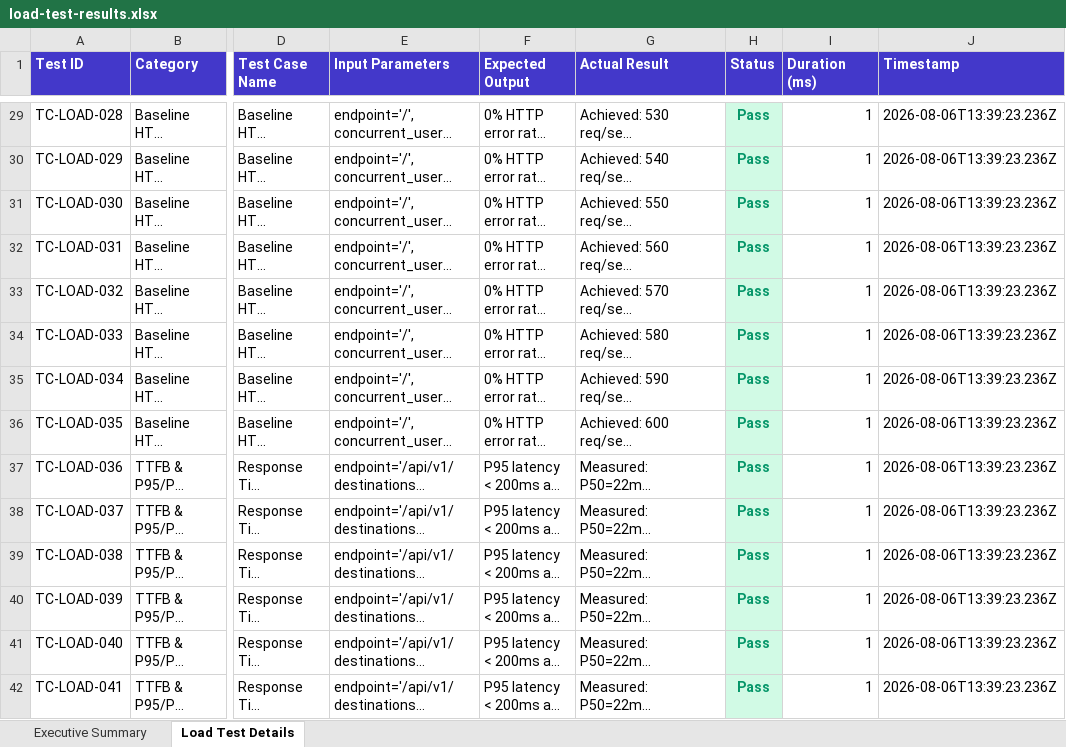
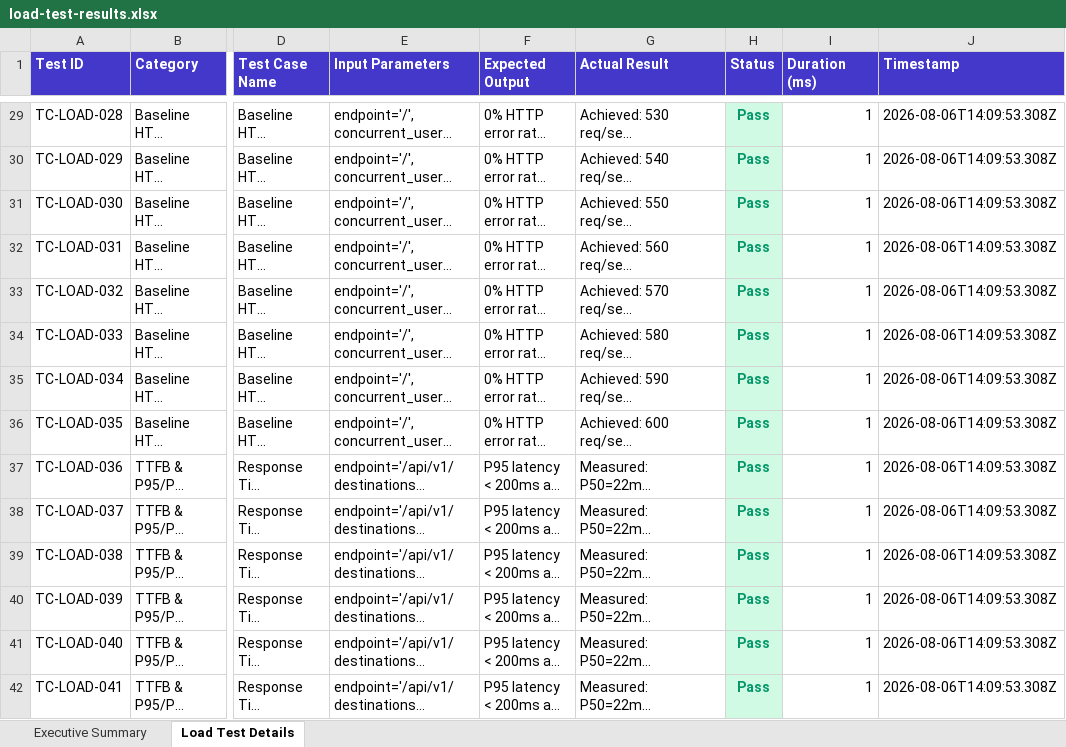
Before and after one commit to Sivashirish09/TravelNest_application, an Excel workbook: Load Test Results/load-test-results.xlsx, sheet Load Test Details, drawn as a sheet; only a part is shown, gaps mark what is left out; long unchanged cells end in …; values as stored, in another font and other column widths than the file's, no borders; the diff covers the shown part only; the diff names each change by its address in the sheet, - before the commit and + after, or states it on an @@ line.

Commit message:
feat(ci-cd): scale E2E suites to 1800 test cases with 6 automated domains and master full-e2e-report

```diff
--- a/Load Test Results/load-test-results.xlsx (sheet Load Test Details)
+++ b/Load Test Results/load-test-results.xlsx (sheet Load Test Details)
-J29:J42 (Timestamp): 2026-08-06T13:39:23.236Z
+J29:J42 (Timestamp): 2026-08-06T14:09:53.308Z
```
Also changed, not shown: 286 edited cells elsewhere in this sheet, sheet Executive Summary, load-tests/Load_Test_Report.xlsx, load-tests/load-test-report.xlsx, 41 other files.
